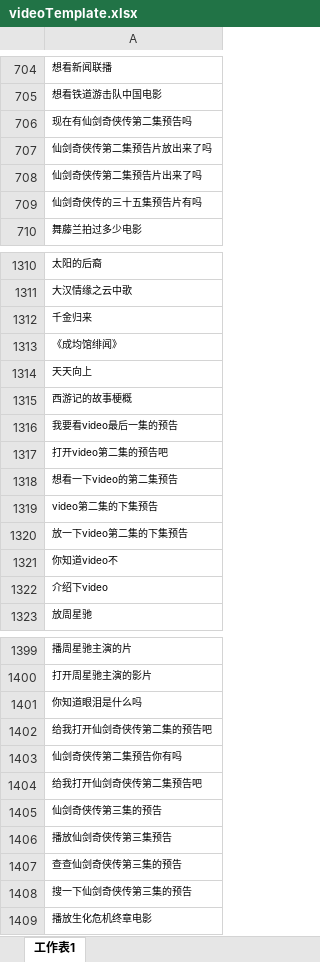
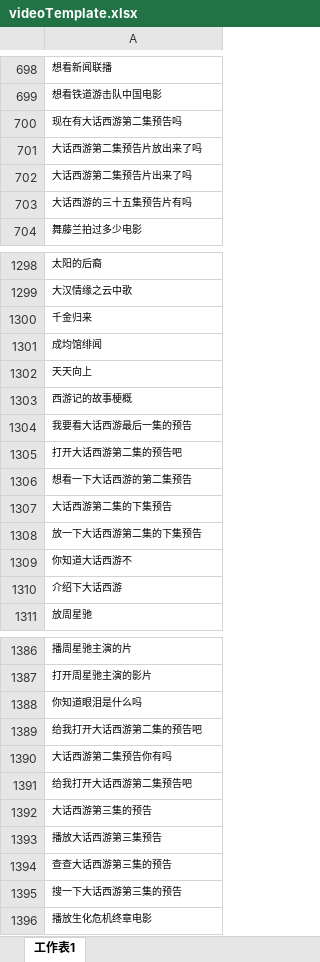
Before and after one commit to yanbinwa/templateFetch, an Excel workbook: file/videoTemplate.xlsx, sheet 工作表1, drawn as a sheet; only a part is shown, gaps mark what is left out; values as stored, in another font and other column widths than the file's, no borders; conditional formats not drawn; addresses are those after the commit; the diff covers the shown part only; the diff names each change by its address in the sheet, - before the commit and + after, or states it on an @@ line.

```diff
--- a/file/videoTemplate.xlsx (sheet 工作表1)
+++ b/file/videoTemplate.xlsx (sheet 工作表1)
-A700: 现在有仙剑奇侠传第二集预告吗
+A700: 现在有大话西游第二集预告吗
-A701: 仙剑奇侠传第二集预告片放出来了吗
+A701: 大话西游第二集预告片放出来了吗
-A702: 仙剑奇侠传第二集预告片出来了吗
+A702: 大话西游第二集预告片出来了吗
-A703: 仙剑奇侠传的三十五集预告片有吗
+A703: 大话西游的三十五集预告片有吗
-A1301: 《成均馆绯闻》
+A1301: 成均馆绯闻
-A1304: 我要看video最后一集的预告
+A1304: 我要看大话西游最后一集的预告
-A1305: 打开video第二集的预告吧
+A1305: 打开大话西游第二集的预告吧
-A1306: 想看一下video的第二集预告
+A1306: 想看一下大话西游的第二集预告
-A1307: video第二集的下集预告
+A1307: 大话西游第二集的下集预告
-A1308: 放一下video第二集的下集预告
+A1308: 放一下大话西游第二集的下集预告
-A1309: 你知道video不
+A1309: 你知道大话西游不
-A1310: 介绍下video
+A1310: 介绍下大话西游
-A1389: 给我打开仙剑奇侠传第二集的预告吧
+A1389: 给我打开大话西游第二集的预告吧
-A1390: 仙剑奇侠传第二集预告你有吗
+A1390: 大话西游第二集预告你有吗
-A1391: 给我打开仙剑奇侠传第二集预告吧
+A1391: 给我打开大话西游第二集预告吧
-A1392: 仙剑奇侠传第三集的预告
+A1392: 大话西游第三集的预告
-A1393: 播放仙剑奇侠传第三集预告
+A1393: 播放大话西游第三集预告
-A1394: 查查仙剑奇侠传第三集的预告
+A1394: 查查大话西游第三集的预告
-A1395: 搜一下仙剑奇侠传第三集的预告
+A1395: 搜一下大话西游第三集的预告
```
Also changed, not shown: other rows of this sheet, 9 other files.
